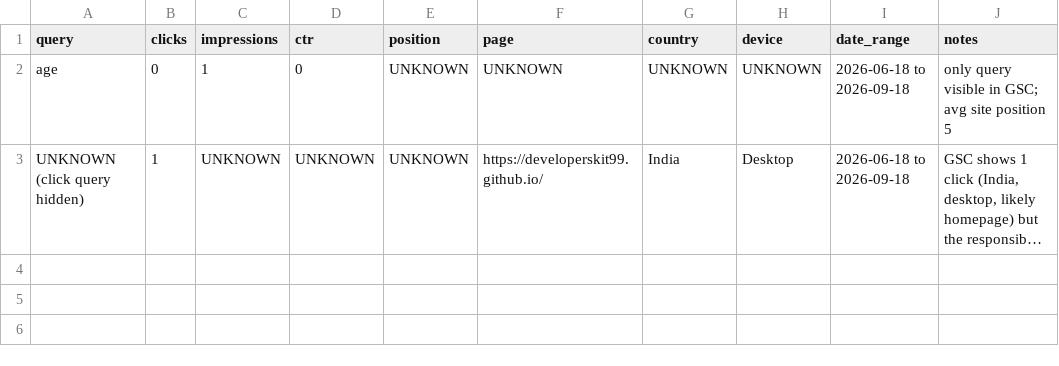
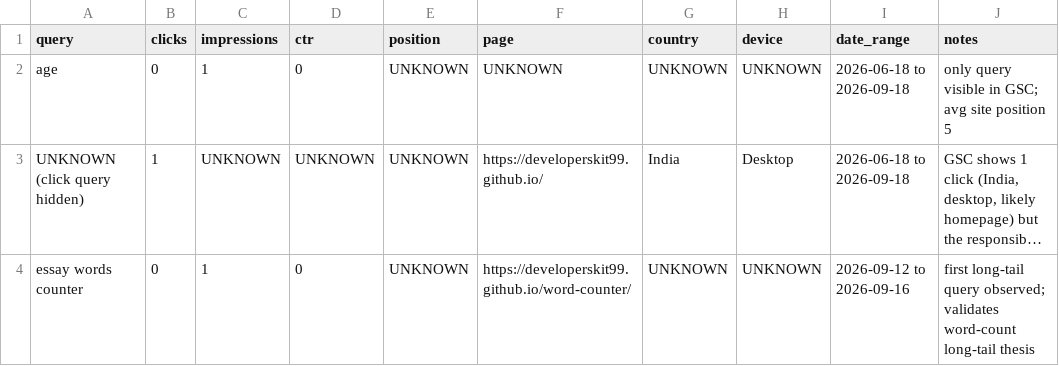
Before and after one commit to developerskit99/developerskit99.github.io, a CSV file: seo/keyword-intelligence/gsc-keywords.csv, drawn as a sheet; long unchanged cells end in …; the diff names each change by its address in the sheet, - before the commit and + after, or states it on an @@ line.

```diff
--- a/seo/keyword-intelligence/gsc-keywords.csv
+++ b/seo/keyword-intelligence/gsc-keywords.csv
+row 4: essay words counter | 0 | 1 | 0 | UNKNOWN | https://developerskit99.github.io/word-counter/ | UNKNOWN | UNKNOWN | 2026-09-12 to 2026-09-16 | first long-tail query observed; validates word-count long-tail thesis
```
Also changed, not shown: seo/keyword-intelligence/gsc-pages.csv, seo/keyword-intelligence/keyword-map.csv.
